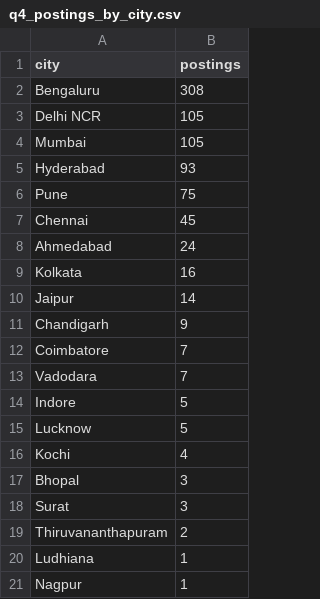
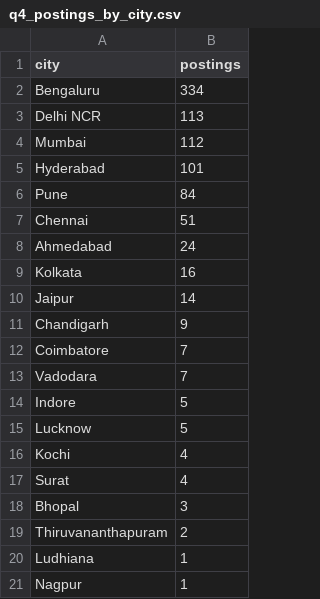
Before and after one commit to diyaajain/skillcompass-india, a CSV file: outputs/q4_postings_by_city.csv, drawn as a sheet.

Commit message:
Update data/outputs and move tests
Clean and normalize posting_skills.csv (deduped/reordered and category fixes), regenerate jobs.db, and refresh analysis outputs (q1_skill_demand, q2_salary_by_skill, q3_skill_pairs, q4_postings_by_city) including PNGs/CSVs. Also move test_clean.py and test_extract.py into tests/ directory. These changes reflect updated/cleaned input data and recomputed artifacts.

```diff
--- a/outputs/q4_postings_by_city.csv
+++ b/outputs/q4_postings_by_city.csv
@@ -1,8 +1,8 @@
 city,postings
-Bengaluru,308
-Delhi NCR,105
-Mumbai,105
-Hyderabad,93
-Pune,75
-Chennai,45
+Bengaluru,334
+Delhi NCR,113
+Mumbai,112
+Hyderabad,101
+Pune,84
+Chennai,51
 Ahmedabad,24
@@ -16,4 +16,4 @@ Lucknow,5
 Kochi,4
+Surat,4
 Bhopal,3
-Surat,3
 Thiruvananthapuram,2
```
Also changed, not shown: data/posting_skills.csv, outputs/q1_skill_demand.csv, 7 other files.
